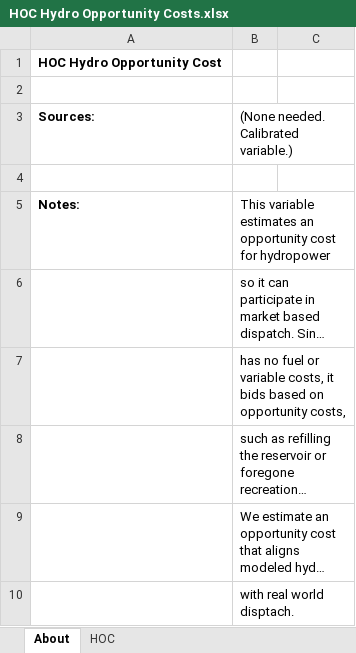
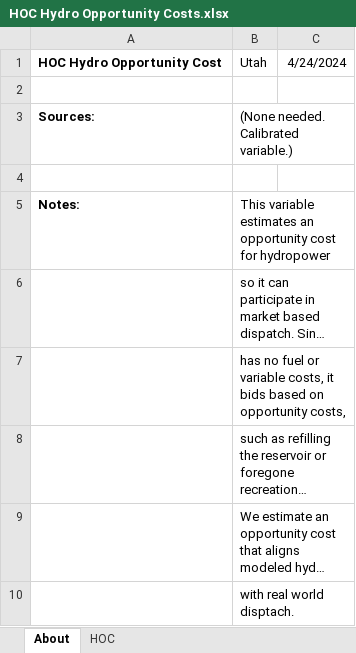
Before and after one commit to EnergyInnovation/eps-utah, an Excel workbook: InputData/elec/HOC/HOC Hydro Opportunity Costs.xlsx, sheet About, drawn as a sheet; long unchanged cells end in …; values as stored, in another font and other column widths than the file's, no borders; removed rows and columns are numbered as before the commit, all else as after; the diff names each change by its address in the sheet, - before the commit and + after, or states it on an @@ line.

```diff
--- a/InputData/elec/HOC/HOC Hydro Opportunity Costs.xlsx (sheet About)
+++ b/InputData/elec/HOC/HOC Hydro Opportunity Costs.xlsx (sheet About)
-row 1: HOC Hydro Opportunity Cost
+row 1: HOC Hydro Opportunity Cost | Utah | 4/24/2024
```
Also changed, not shown: sheet HOC, InputData/ctrl-settings/BESHFoFRV/Boolean Elec Suppliers Have Foresight of Future RPS Values.xlsx, 21 other files.
